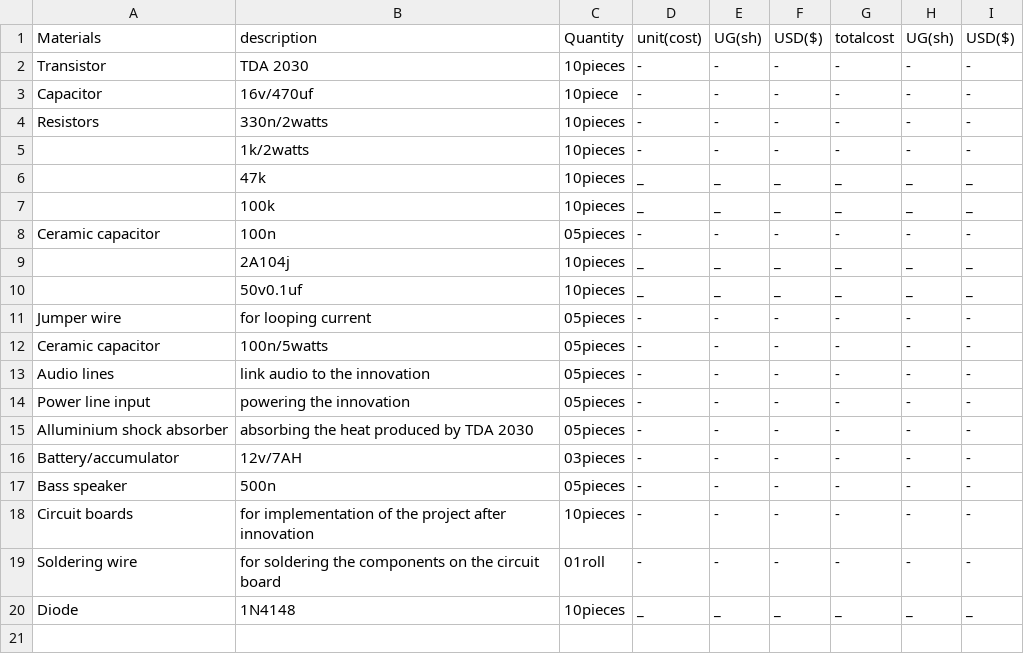
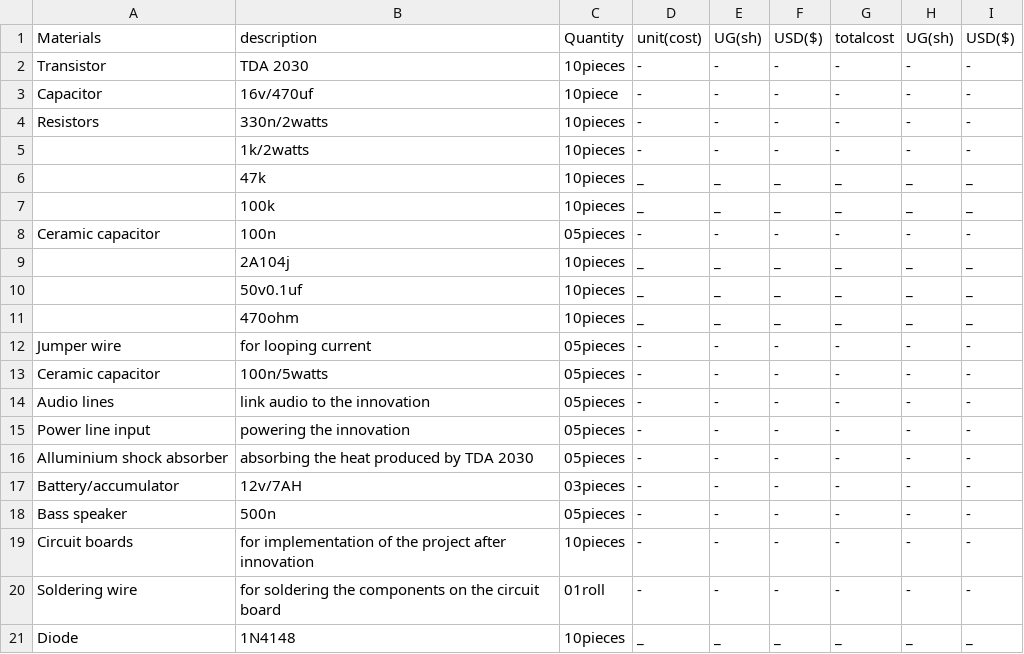
Before and after one commit to chardso/Building-a-DIY-audio-ultra-bass-amplifier, a CSV file: Material-details.csv, drawn as a sheet; the diff names each change by its address in the sheet, - before the commit and + after, or states it on an @@ line.

Commit message:
Update Material-details.csv

```diff
--- a/Material-details.csv
+++ b/Material-details.csv
+row 11:  | 470ohm | 10pieces | _ | _ | _ | _ | _ | _
```
